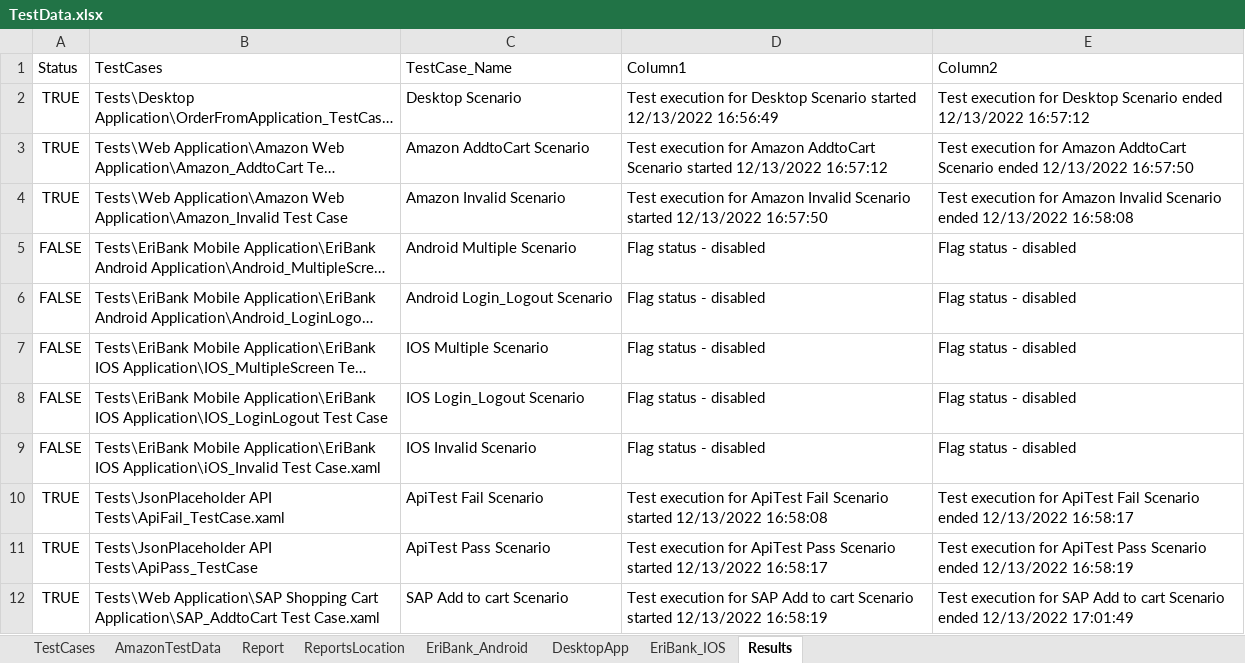
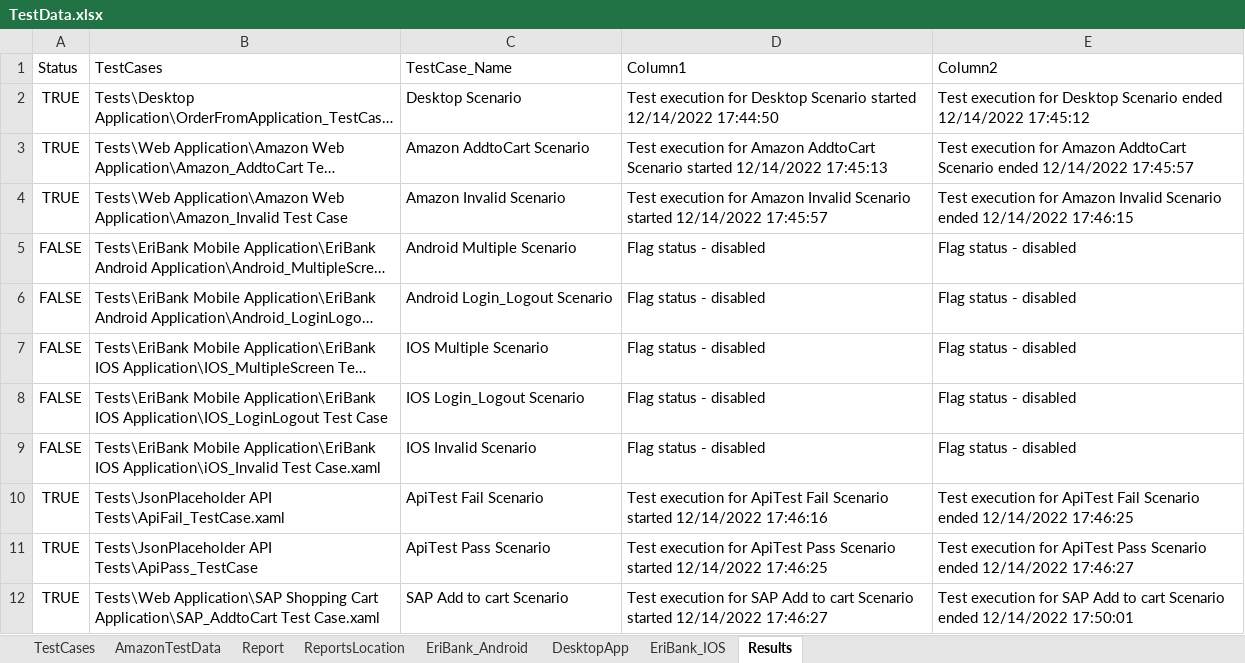
Before and after one commit to Satyampbr/TxHyperAutoFramework, an Excel workbook: Tx_HyperAutomation_Project/Config/TestData.xlsx, sheet Results, drawn as a sheet; long unchanged cells end in …; values as stored, in another font and other column widths than the file's, no borders; the diff names each change by its address in the sheet, - before the commit and + after, or states it on an @@ line.

```diff
--- a/Tx_HyperAutomation_Project/Config/TestData.xlsx (sheet Results)
+++ b/Tx_HyperAutomation_Project/Config/TestData.xlsx (sheet Results)
-D2 (Column1): …Scenario started 12/13/2022 16:56:49
+D2 (Column1): …Scenario started 12/14/2022 17:44:50
-E2 (Column2): …Scenario ended 12/13/2022 16:57:12
+E2 (Column2): …Scenario ended 12/14/2022 17:45:12
-D3 (Column1): …Scenario started 12/13/2022 16:57:12
+D3 (Column1): …Scenario started 12/14/2022 17:45:13
-E3 (Column2): …Scenario ended 12/13/2022 16:57:50
+E3 (Column2): …Scenario ended 12/14/2022 17:45:57
-D4 (Column1): …Scenario started 12/13/2022 16:57:50
+D4 (Column1): …Scenario started 12/14/2022 17:45:57
-E4 (Column2): …Scenario ended 12/13/2022 16:58:08
+E4 (Column2): …Scenario ended 12/14/2022 17:46:15
-D10 (Column1): …Scenario started 12/13/2022 16:58:08
+D10 (Column1): …Scenario started 12/14/2022 17:46:16
-E10 (Column2): …Scenario ended 12/13/2022 16:58:17
+E10 (Column2): …Scenario ended 12/14/2022 17:46:25
-D11 (Column1): …Scenario started 12/13/2022 16:58:17
+D11 (Column1): …Scenario started 12/14/2022 17:46:25
-E11 (Column2): …Scenario ended 12/13/2022 16:58:19
+E11 (Column2): …Scenario ended 12/14/2022 17:46:27
-D12 (Column1): …Scenario started 12/13/2022 16:58:19
+D12 (Column1): …Scenario started 12/14/2022 17:46:27
-E12 (Column2): …Scenario ended 12/13/2022 17:01:49
+E12 (Column2): …Scenario ended 12/14/2022 17:50:01
```
Also changed, not shown: 5 other files.
